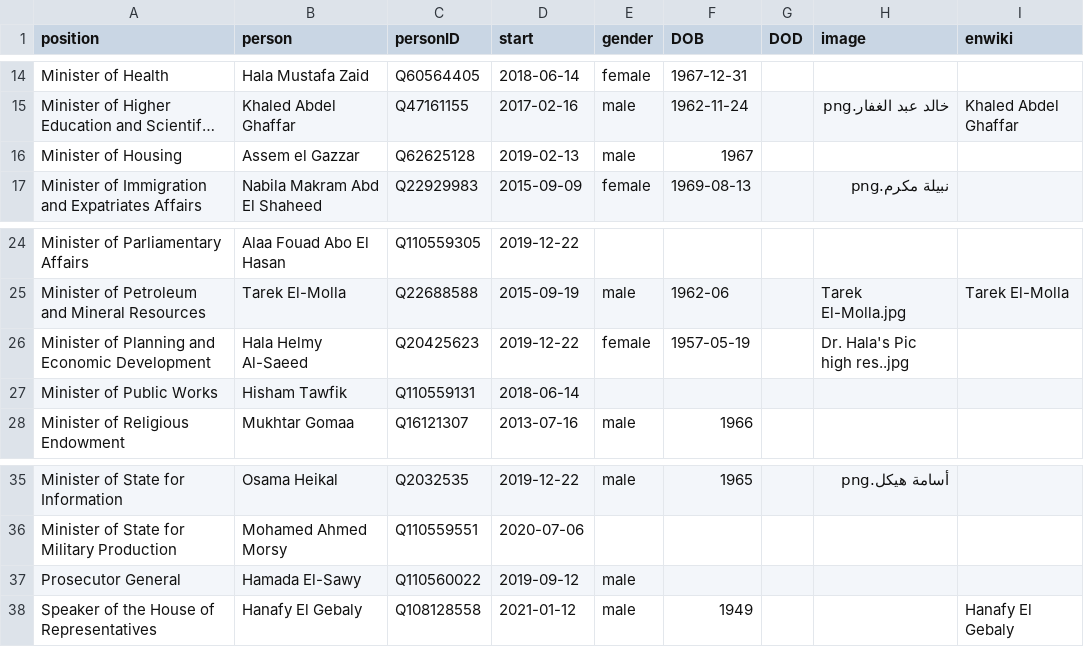
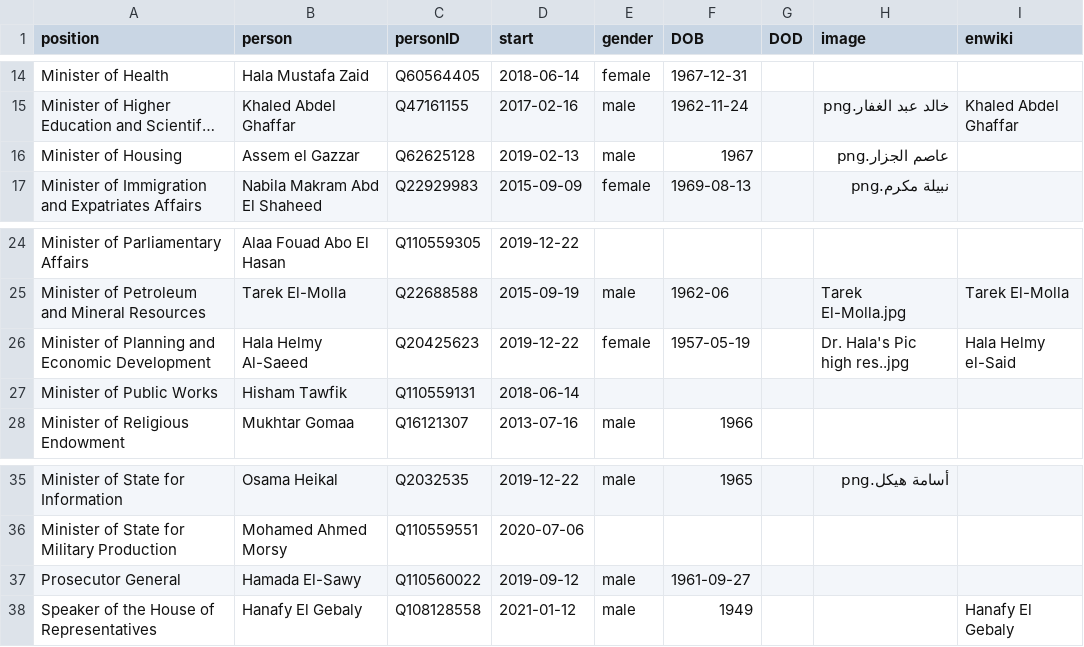
Before and after one commit to every-politician-scrapers/egypt-ministers, a CSV file: html/current.csv, drawn as a sheet; only a part is shown, gaps mark what is left out; long unchanged cells end in …; the diff names each change by its address in the sheet, - before the commit and + after, or states it on an @@ line.

```diff
--- a/html/current.csv
+++ b/html/current.csv
-H16 (image): (empty)
+H16 (image): عاصم الجزار.png
-I26 (enwiki): (empty)
+I26 (enwiki): Hala Helmy el-Said
-F37 (DOB): (empty)
+F37 (DOB): 1961-09-27
```
Also changed, not shown: html/holders21.csv.
